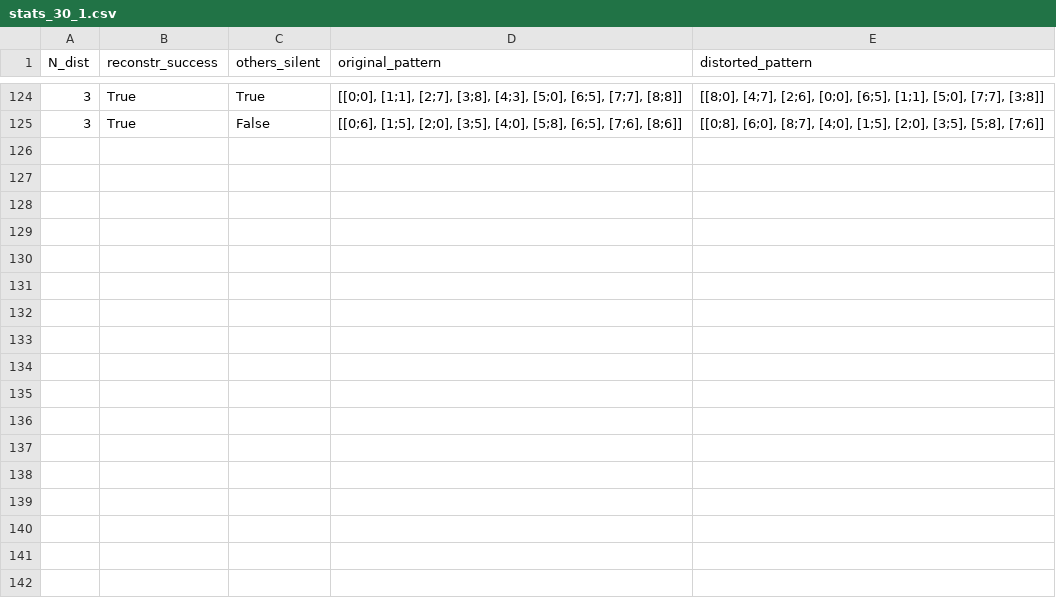
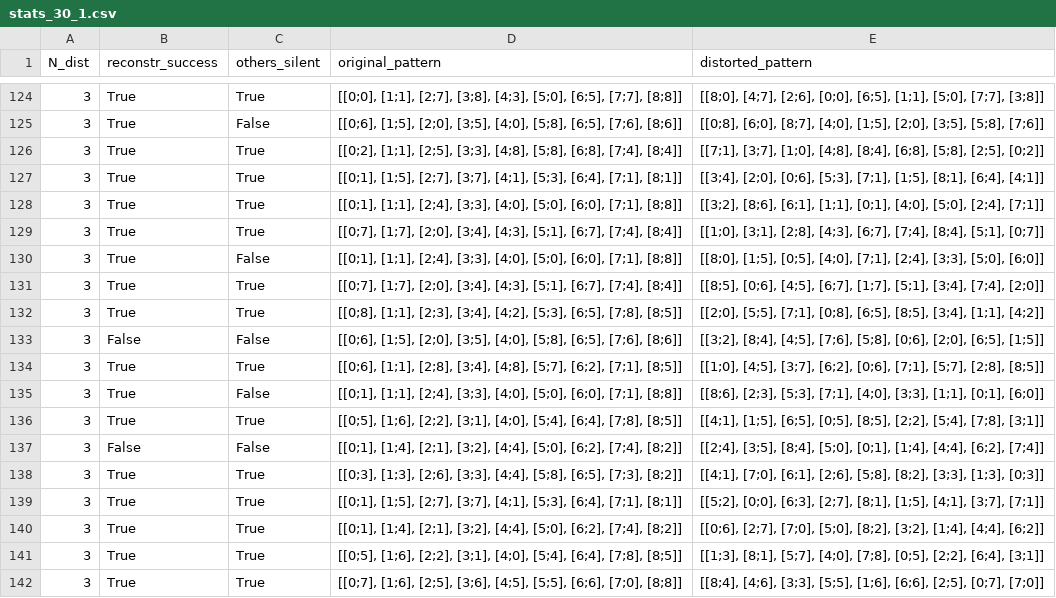
Before and after one commit to FerdinandBujanowski/brian_BCPNN, a CSV file: 20_random_patterns/tests_B/stats_30_1.csv, drawn as a sheet; only a part is shown, gaps mark what is left out.

```diff
--- a/20_random_patterns/tests_B/stats_30_1.csv
+++ b/20_random_patterns/tests_B/stats_30_1.csv
@@ -125 +125,18 @@ N_dist,reconstr_success,others_silent,original_pattern,distorted_pattern
 3,True,False,"[[0;6], [1;5], [2;0], [3;5], [4;0], [5;8], [6;5], [7;6], [8;6]]","[[0;8], [6;0], [8;7], [4;0], [1;5], [2;0], [3;5], [5;8], [7;6]]"
+3,True,True,"[[0;2], [1;1], [2;5], [3;3], [4;8], [5;8], [6;8], [7;4], [8;4]]","[[7;1], [3;7], [1;0], [4;8], [8;4], [6;8], [5;8], [2;5], [0;2]]"
+3,True,True,"[[0;1], [1;5], [2;7], [3;7], [4;1], [5;3], [6;4], [7;1], [8;1]]","[[3;4], [2;0], [0;6], [5;3], [7;1], [1;5], [8;1], [6;4], [4;1]]"
+3,True,True,"[[0;1], [1;1], [2;4], [3;3], [4;0], [5;0], [6;0], [7;1], [8;8]]","[[3;2], [8;6], [6;1], [1;1], [0;1], [4;0], [5;0], [2;4], [7;1]]"
+3,True,True,"[[0;7], [1;7], [2;0], [3;4], [4;3], [5;1], [6;7], [7;4], [8;4]]","[[1;0], [3;1], [2;8], [4;3], [6;7], [7;4], [8;4], [5;1], [0;7]]"
+3,True,False,"[[0;1], [1;1], [2;4], [3;3], [4;0], [5;0], [6;0], [7;1], [8;8]]","[[8;0], [1;5], [0;5], [4;0], [7;1], [2;4], [3;3], [5;0], [6;0]]"
+3,True,True,"[[0;7], [1;7], [2;0], [3;4], [4;3], [5;1], [6;7], [7;4], [8;4]]","[[8;5], [0;6], [4;5], [6;7], [1;7], [5;1], [3;4], [7;4], [2;0]]"
+3,True,True,"[[0;8], [1;1], [2;3], [3;4], [4;2], [5;3], [6;5], [7;8], [8;5]]","[[2;0], [5;5], [7;1], [0;8], [6;5], [8;5], [3;4], [1;1], [4;2]]"
+3,False,False,"[[0;6], [1;5], [2;0], [3;5], [4;0], [5;8], [6;5], [7;6], [8;6]]","[[3;2], [8;4], [4;5], [7;6], [5;8], [0;6], [2;0], [6;5], [1;5]]"
+3,True,True,"[[0;6], [1;1], [2;8], [3;4], [4;8], [5;7], [6;2], [7;1], [8;5]]","[[1;0], [4;5], [3;7], [6;2], [0;6], [7;1], [5;7], [2;8], [8;5]]"
+3,True,False,"[[0;1], [1;1], [2;4], [3;3], [4;0], [5;0], [6;0], [7;1], [8;8]]","[[8;6], [2;3], [5;3], [7;1], [4;0], [3;3], [1;1], [0;1], [6;0]]"
+3,True,True,"[[0;5], [1;6], [2;2], [3;1], [4;0], [5;4], [6;4], [7;8], [8;5]]","[[4;1], [1;5], [6;5], [0;5], [8;5], [2;2], [5;4], [7;8], [3;1]]"
+3,False,False,"[[0;1], [1;4], [2;1], [3;2], [4;4], [5;0], [6;2], [7;4], [8;2]]","[[2;4], [3;5], [8;4], [5;0], [0;1], [1;4], [4;4], [6;2], [7;4]]"
+3,True,True,"[[0;3], [1;3], [2;6], [3;3], [4;4], [5;8], [6;5], [7;3], [8;2]]","[[4;1], [7;0], [6;1], [2;6], [5;8], [8;2], [3;3], [1;3], [0;3]]"
+3,True,True,"[[0;1], [1;5], [2;7], [3;7], [4;1], [5;3], [6;4], [7;1], [8;1]]","[[5;2], [0;0], [6;3], [2;7], [8;1], [1;5], [4;1], [3;7], [7;1]]"
+3,True,True,"[[0;1], [1;4], [2;1], [3;2], [4;4], [5;0], [6;2], [7;4], [8;2]]","[[0;6], [2;7], [7;0], [5;0], [8;2], [3;2], [1;4], [4;4], [6;2]]"
+3,True,True,"[[0;5], [1;6], [2;2], [3;1], [4;0], [5;4], [6;4], [7;8], [8;5]]","[[1;3], [8;1], [5;7], [4;0], [7;8], [0;5], [2;2], [6;4], [3;1]]"
+3,True,True,"[[0;7], [1;6], [2;5], [3;6], [4;5], [5;5], [6;6], [7;0], [8;8]]","[[8;4], [4;6], [3;3], [5;5], [1;6], [6;6], [2;5], [0;7], [7;0]]"
```
Also changed, not shown: 20_random_patterns/tests_B/stats_15_2.csv, 20_random_patterns/tests_B/stats_15_3.csv, 3 other files.
